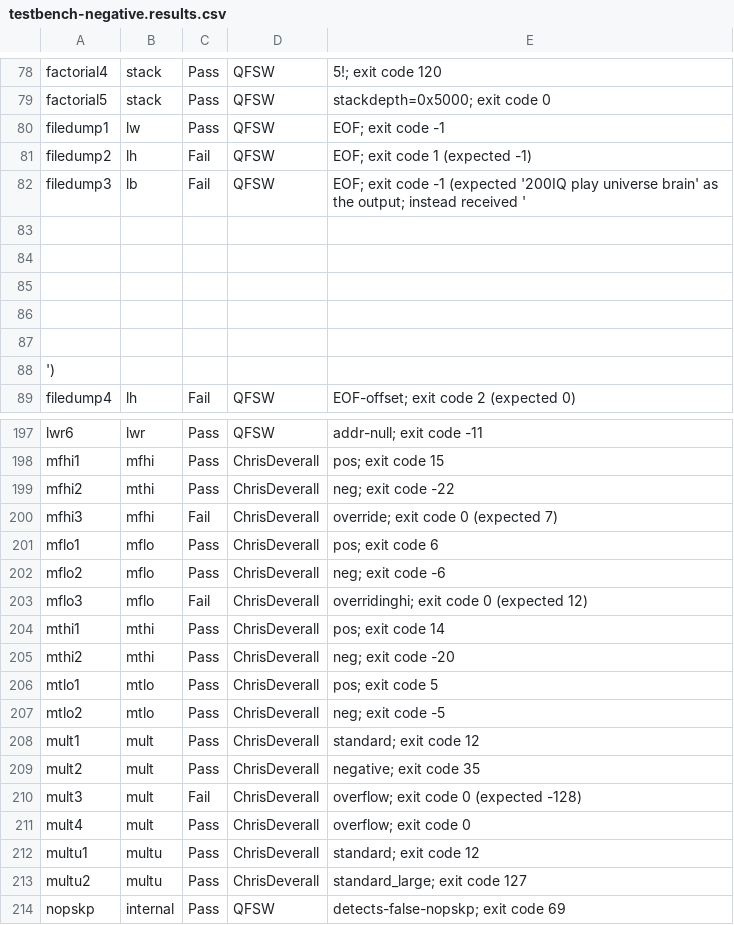
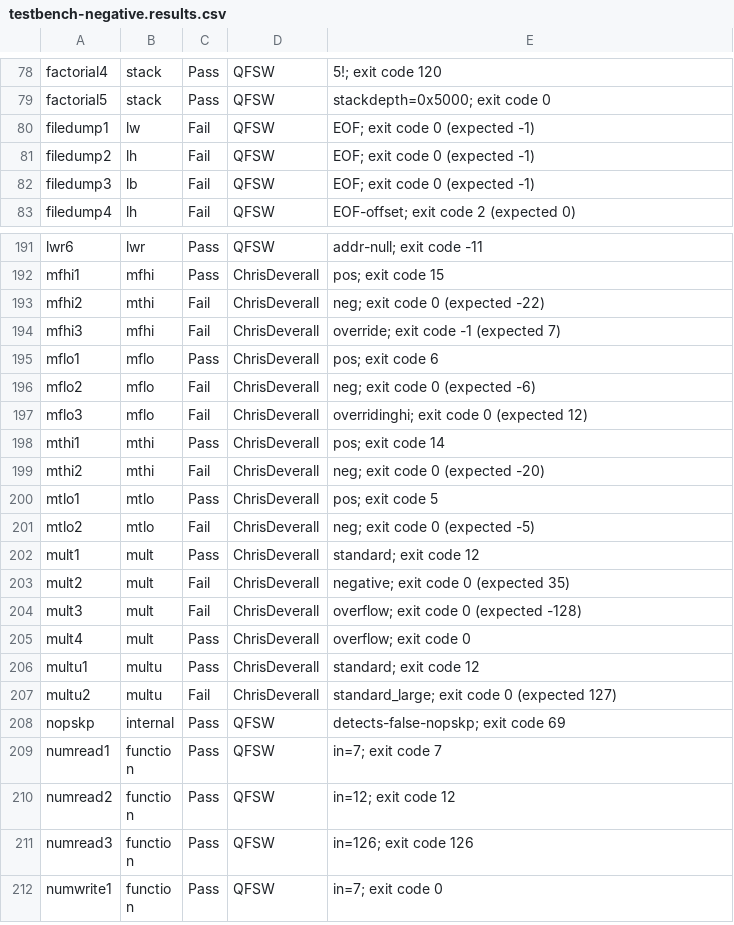
Before and after one commit to QFSW/MIPS1-Simulator, a CSV file: jjd06_summative/testbench-negative.results.csv, drawn as a sheet; only a part is shown, gaps mark what is left out; the shorter side is filled out with more unchanged rows; removed rows and columns are numbered as before the commit, all else as after; the diff covers the shown part only; the diff names each change by its address in the sheet, - before the commit and + after, or states it on an @@ line.

```diff
--- a/jjd06_summative/testbench-negative.results.csv
+++ b/jjd06_summative/testbench-negative.results.csv
-C80: Pass
+C80: Fail
-E80: EOF; exit code -1
+E80: EOF; exit code 0 (expected -1)
-E81: EOF; exit code 1 (expected -1)
+E81: EOF; exit code 0 (expected -1)
-E82: …exit code -1 (expected '200IQ play universe brain' as the output; instead received '
+E82: …exit code 0 (expected -1)
-row 83: (empty)
-row 84: (empty)
-row 85: (empty)
-row 86: (empty)
-row 87: (empty)
-row 88: ')
-C193: Pass
+C193: Fail
-E193: neg; exit code -22
+E193: neg; exit code 0 (expected -22)
-E194: override; exit code 0 (expected 7)
+E194: override; exit code -1 (expected 7)
-C196: Pass
+C196: Fail
-E196: neg; exit code -6
+E196: neg; exit code 0 (expected -6)
-C199: Pass
+C199: Fail
-E199: neg; exit code -20
+E199: neg; exit code 0 (expected -20)
-C201: Pass
+C201: Fail
-E201: neg; exit code -5
+E201: neg; exit code 0 (expected -5)
-C203: Pass
+C203: Fail
-E203: negative; exit code 35
+E203: negative; exit code 0 (expected 35)
-C207: Pass
+C207: Fail
-E207: standard_large; exit code 127
+E207: standard_large; exit code 0 (expected 127)
```
Also changed, not shown: 67 edited cells elsewhere in this file, jjd06_summative/testbench-positive.results.csv, 3 other files.
